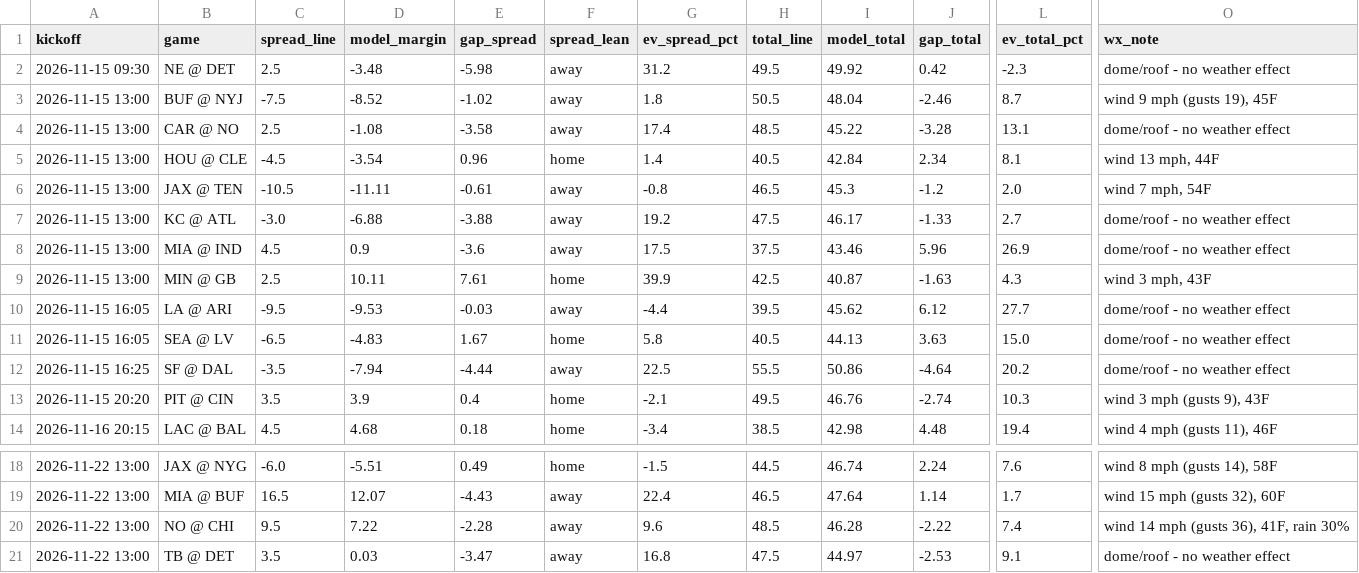
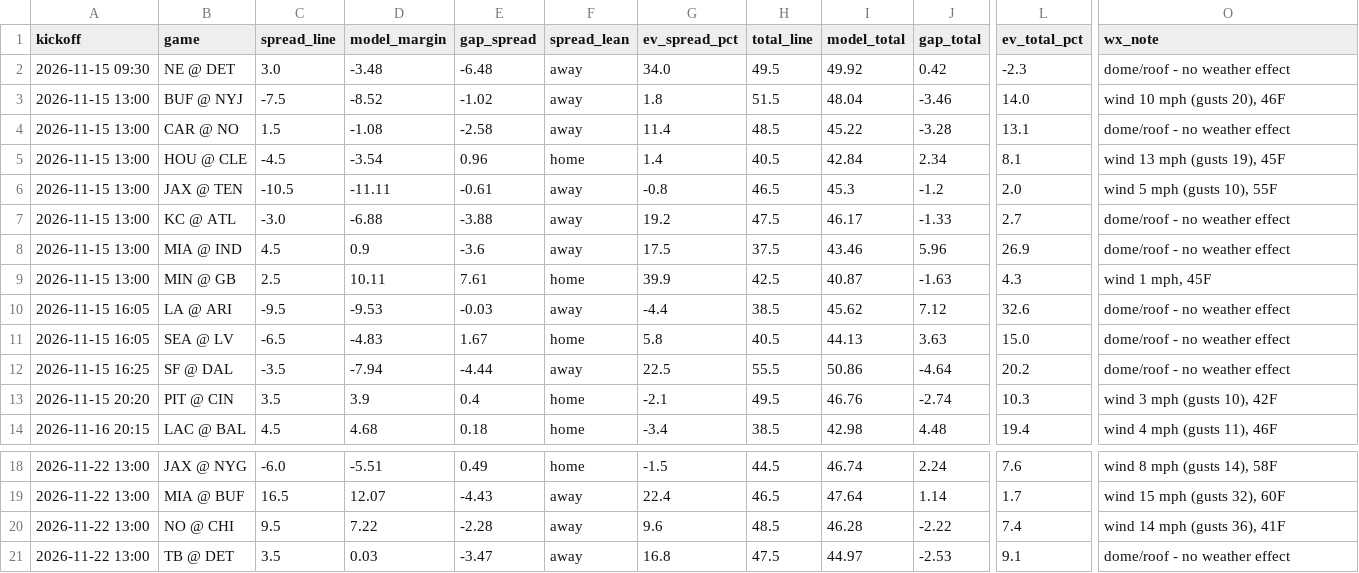
Before and after one commit to bmartinez83/nfl-cfb, a CSV file: outputs/nfl_weekly_predictions.csv, drawn as a sheet; only a part is shown, gaps mark what is left out; the diff names each change by its address in the sheet, - before the commit and + after, or states it on an @@ line.

```diff
--- a/outputs/nfl_weekly_predictions.csv
+++ b/outputs/nfl_weekly_predictions.csv
-C2 (spread_line): 2.5
+C2 (spread_line): 3.0
-E2 (gap_spread): -5.98
+E2 (gap_spread): -6.48
-G2 (ev_spread_pct): 31.2
+G2 (ev_spread_pct): 34.0
-H3 (total_line): 50.5
+H3 (total_line): 51.5
-J3 (gap_total): -2.46
+J3 (gap_total): -3.46
-L3 (ev_total_pct): 8.7
+L3 (ev_total_pct): 14.0
-O3 (wx_note): wind 9 mph (gusts 19), 45F
+O3 (wx_note): wind 10 mph (gusts 20), 46F
-C4 (spread_line): 2.5
+C4 (spread_line): 1.5
-E4 (gap_spread): -3.58
+E4 (gap_spread): -2.58
-G4 (ev_spread_pct): 17.4
+G4 (ev_spread_pct): 11.4
-O5 (wx_note): wind 13 mph, 44F
+O5 (wx_note): wind 13 mph (gusts 19), 45F
-O6 (wx_note): wind 7 mph, 54F
+O6 (wx_note): wind 5 mph (gusts 10), 55F
-O9 (wx_note): wind 3 mph, 43F
+O9 (wx_note): wind 1 mph, 45F
-H10 (total_line): 39.5
+H10 (total_line): 38.5
-J10 (gap_total): 6.12
+J10 (gap_total): 7.12
-L10 (ev_total_pct): 27.7
+L10 (ev_total_pct): 32.6
-O13 (wx_note): wind 3 mph (gusts 9), 43F
+O13 (wx_note): wind 3 mph (gusts 10), 42F
-O20 (wx_note): wind 14 mph (gusts 36), 41F, rain 30%
+O20 (wx_note): wind 14 mph (gusts 36), 41F
```
Also changed, not shown: outputs/nfl_log.csv, 1 other file.
